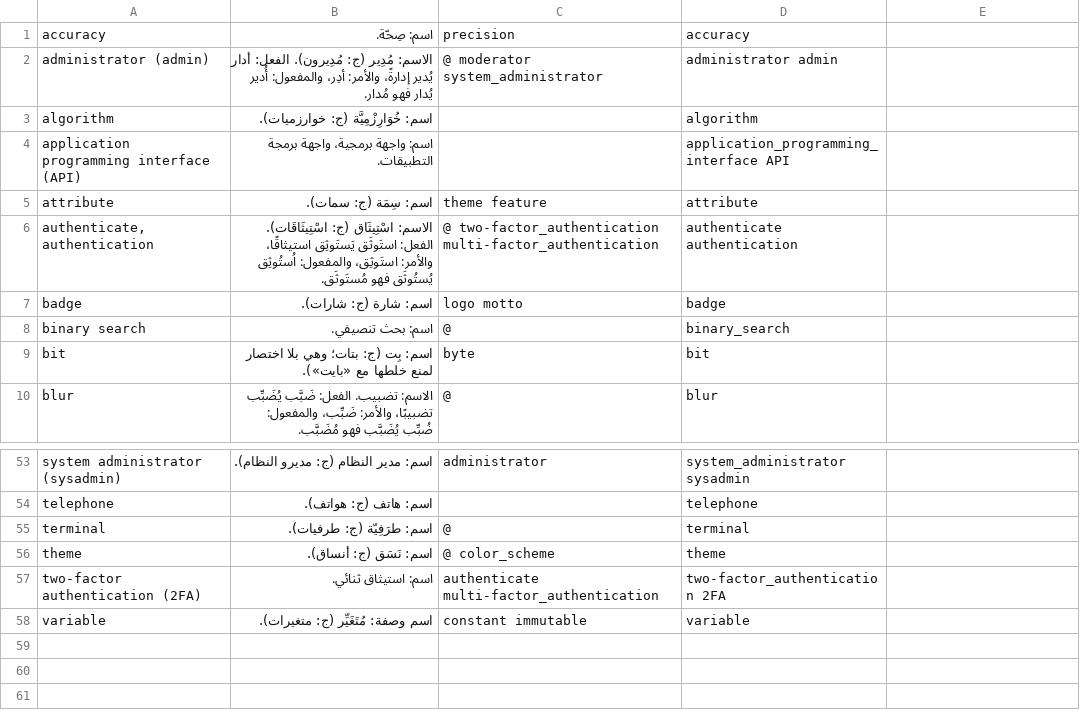
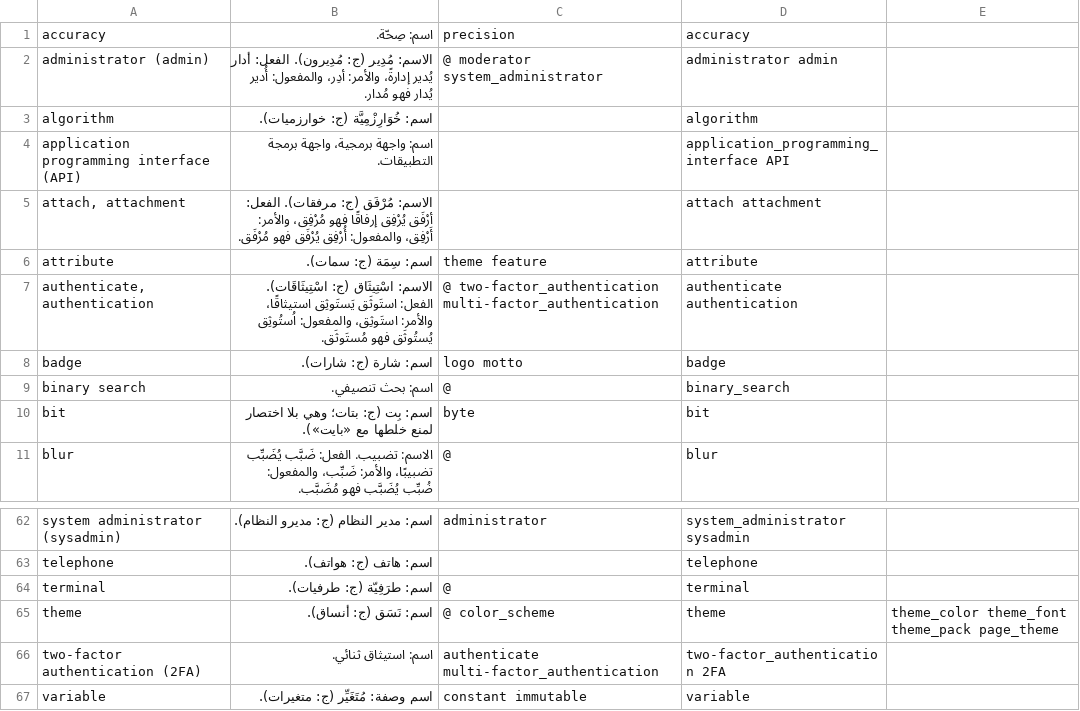
Before and after one commit to noureddin/suami, a TSV file: ysmu.tsv, drawn as a sheet; only a part is shown, gaps mark what is left out; the diff covers the shown part only.

```diff
--- a/ysmu.tsv
+++ b/ysmu.tsv
@@ -4,2 +4,3 @@ algorithm	اسم: خُوَارِزْمِيَّة (ج: خوارزميات).		alg
 application programming interface (API)	اسم: واجهة برمجية، واجهة برمجة التطبيقات.		application_programming_interface API	
+attach, attachment	الاسم: مُرْفَق (ج: مرفقات).  الفعل: أرْفَق يُرْفِق إرفاقًا فهو مُرْفِق، والأمر: أَرْفِق، والمفعول: أُرْفِق يُرْفَق فهو مُرْفَق.		attach attachment	
 attribute	اسم: سِمَة (ج: سمات).	theme feature	attribute	
@@ -55,3 +64,3 @@ telephone	اسم: هاتف (ج: هواتف).		telephone
 terminal	اسم: طرَفِيّة (ج: طرفيات).	@	terminal	
-theme	اسم: نَسَق (ج: أنساق).	@ color_scheme	theme	
+theme	اسم: نَسَق (ج: أنساق).	@ color_scheme	theme	theme_color theme_font theme_pack page_theme
 two-factor authentication (2FA)	اسم: استيثاق ثنائي.	authenticate multi-factor_authentication	two-factor_authentication 2FA	
```
Also changed, not shown: 8 added rows and 2 edited cells elsewhere in this file, 1 other file.
